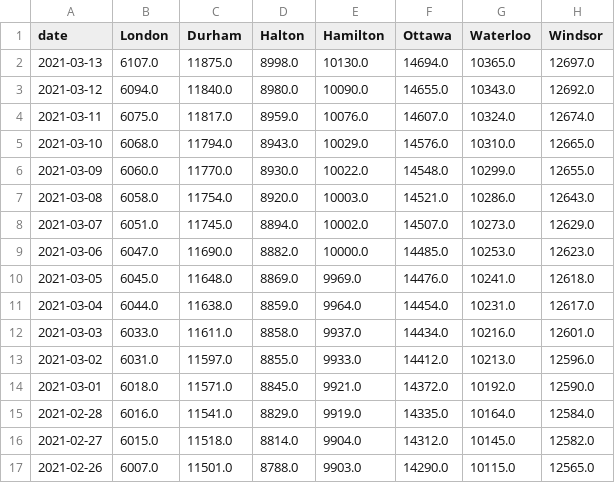
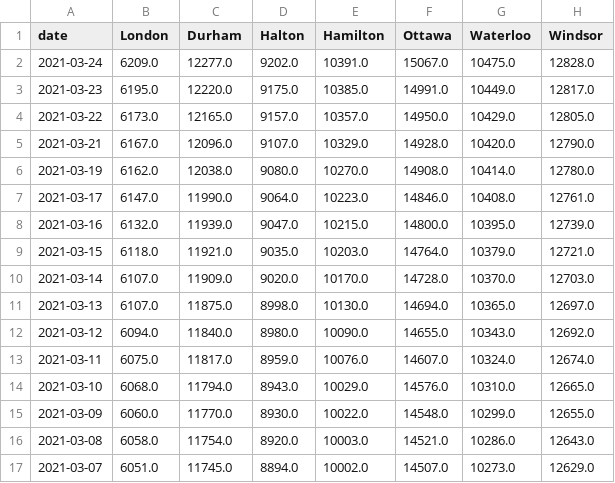
Before and after one commit to martin-allen/covid, a CSV file: data/output/ontario_total.csv, drawn as a sheet; only a part is shown; the shorter side is filled out with more unchanged rows.

```diff
--- a/data/output/ontario_total.csv
+++ b/data/output/ontario_total.csv
@@ -1,2 +1,11 @@
 date,London,Durham,Halton,Hamilton,Ottawa,Waterloo,Windsor
+2021-03-24,6209.0,12277.0,9202.0,10391.0,15067.0,10475.0,12828.0
+2021-03-23,6195.0,12220.0,9175.0,10385.0,14991.0,10449.0,12817.0
+2021-03-22,6173.0,12165.0,9157.0,10357.0,14950.0,10429.0,12805.0
+2021-03-21,6167.0,12096.0,9107.0,10329.0,14928.0,10420.0,12790.0
+2021-03-19,6162.0,12038.0,9080.0,10270.0,14908.0,10414.0,12780.0
+2021-03-17,6147.0,11990.0,9064.0,10223.0,14846.0,10408.0,12761.0
+2021-03-16,6132.0,11939.0,9047.0,10215.0,14800.0,10395.0,12739.0
+2021-03-15,6118.0,11921.0,9035.0,10203.0,14764.0,10379.0,12721.0
+2021-03-14,6107.0,11909.0,9020.0,10170.0,14728.0,10370.0,12703.0
 2021-03-13,6107.0,11875.0,8998.0,10130.0,14694.0,10365.0,12697.0
```
Also changed, not shown: data/output/ontario_new.csv, data/output/ontario_summary.csv, 1 other file.
